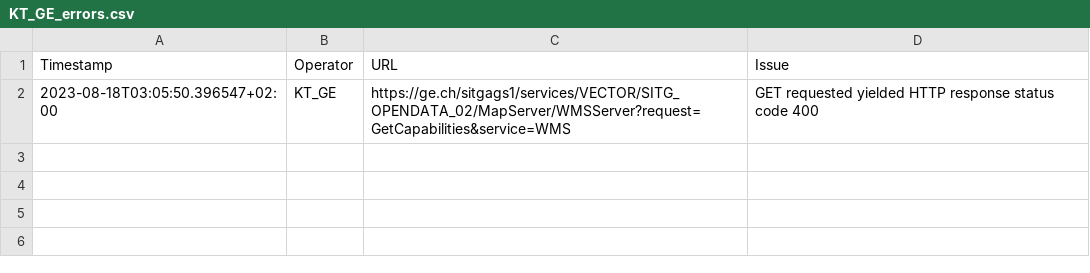
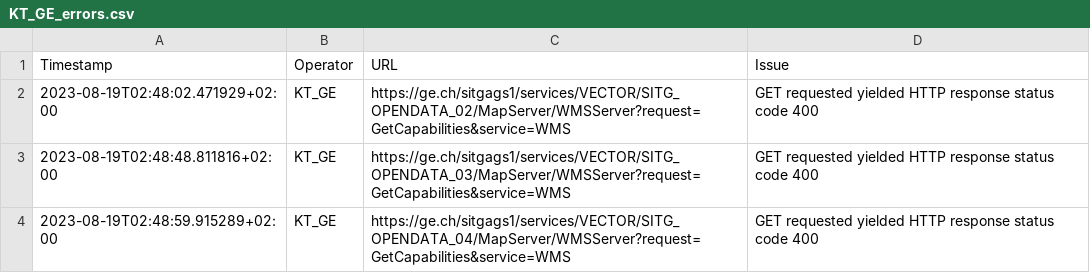
Before and after one commit to FHNW-IVGI/Geoharvester, a CSV file: scraper/tools/KT_GE_errors.csv, drawn as a sheet.

Commit message:
Scraper done

```diff
--- a/scraper/tools/KT_GE_errors.csv
+++ b/scraper/tools/KT_GE_errors.csv
@@ -1,2 +1,4 @@
 Timestamp,Operator,URL,Issue
-2023-08-18T03:05:50.396547+02:00,KT_GE,https://ge.ch/sitgags1/services/VECTOR/SITG_OPENDATA_02/MapServer/WMSServer?request=GetCapabilities&service=WMS,"GET requested yielded HTTP response status code 400"
+2023-08-19T02:48:02.471929+02:00,KT_GE,https://ge.ch/sitgags1/services/VECTOR/SITG_OPENDATA_02/MapServer/WMSServer?request=GetCapabilities&service=WMS,"GET requested yielded HTTP response status code 400"
+2023-08-19T02:48:48.811816+02:00,KT_GE,https://ge.ch/sitgags1/services/VECTOR/SITG_OPENDATA_03/MapServer/WMSServer?request=GetCapabilities&service=WMS,"GET requested yielded HTTP response status code 400"
+2023-08-19T02:48:59.915289+02:00,KT_GE,https://ge.ch/sitgags1/services/VECTOR/SITG_OPENDATA_04/MapServer/WMSServer?request=GetCapabilities&service=WMS,"GET requested yielded HTTP response status code 400"
```
Also changed, not shown: scraper/tools/KT_BL_errors.csv, scraper/tools/KT_FR_errors.csv, 4 other files.
